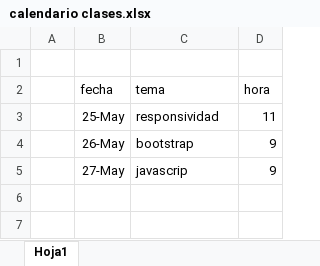
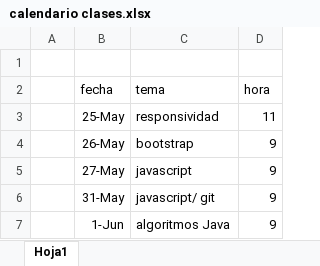
Before and after one commit to Mmonjed/curso63RoR, an Excel workbook: calendario clases.xlsx, sheet Hoja1, drawn as a sheet; values as stored, in another font and other column widths than the file's, no borders; the diff names each change by its address in the sheet, - before the commit and + after, or states it on an @@ line.

```diff
--- a/calendario clases.xlsx (sheet Hoja1)
+++ b/calendario clases.xlsx (sheet Hoja1)
-C5 (tema): javascrip
+C5 (tema): javascript
+row 6:  | 31-May | javascript/ git | 9
+row 7:  | 1-Jun | algoritmos Java | 9
```
Also changed, not shown: 11 other files.
